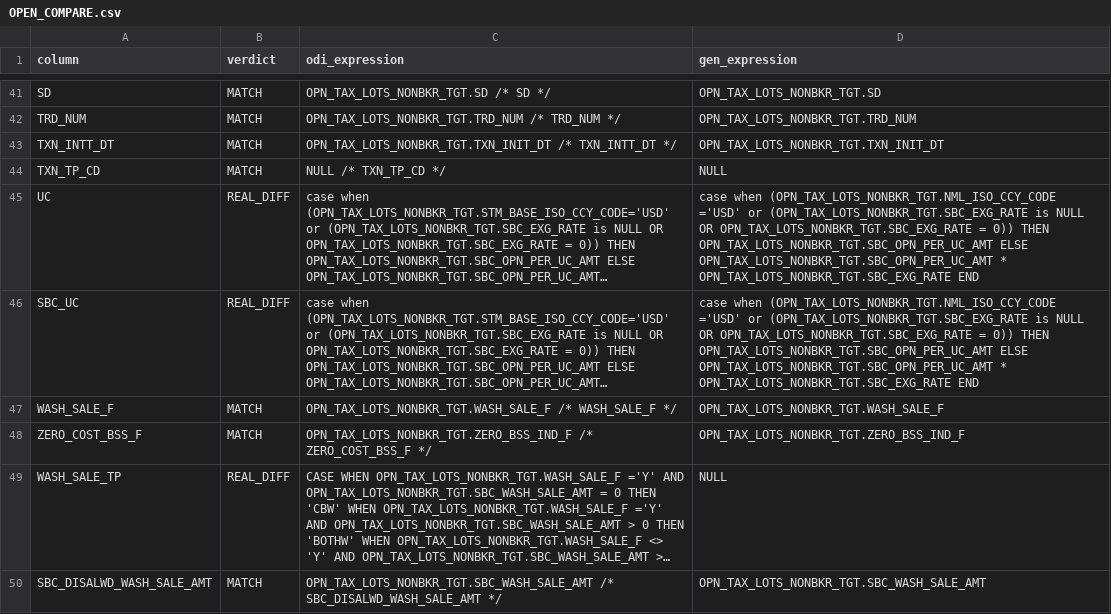
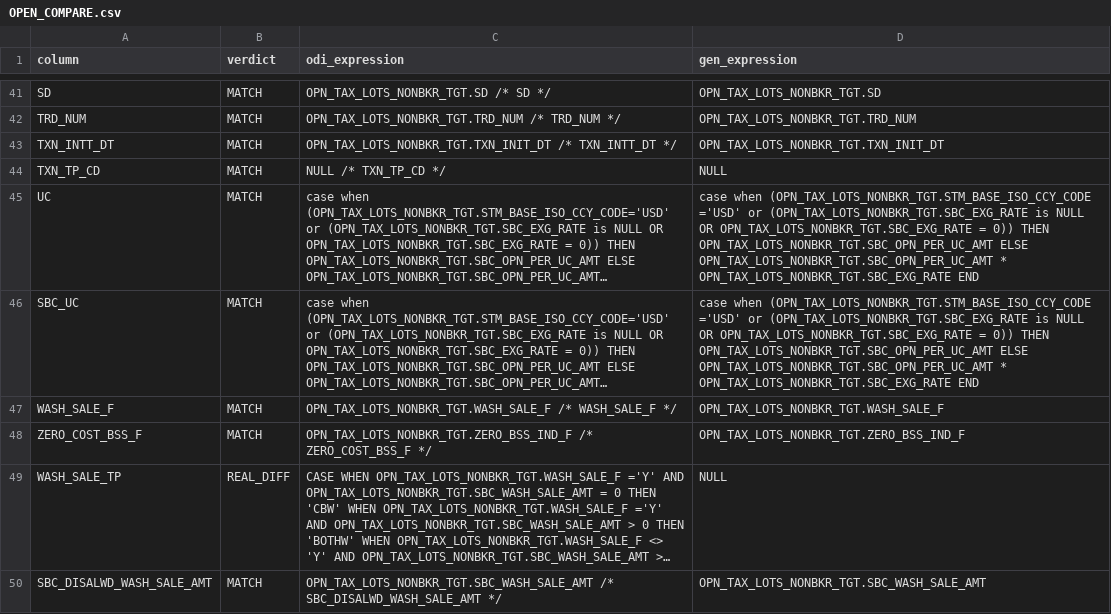
Before and after one commit to xLZDx/db_test_tool_clean, a CSV file: db-testing-tool/data/OPEN_COMPARE.csv, drawn as a sheet; only a part is shown, gaps mark what is left out; long unchanged cells end in …; the diff covers the shown part only; the diff names each change by its address in the sheet, - before the commit and + after, or states it on an @@ line.

```diff
--- a/db-testing-tool/data/OPEN_COMPARE.csv
+++ b/db-testing-tool/data/OPEN_COMPARE.csv
-B45:B46 (verdict): REAL_DIFF
+B45:B46 (verdict): MATCH
-D45:D46 (gen_expression): case when (OPN_TAX_LOTS_NONBKR_TGT.NML_ISO_CCY_CODE ='USD' or…
+D45:D46 (gen_expression): case when (OPN_TAX_LOTS_NONBKR_TGT.STM_BASE_ISO_CCY_CODE ='USD' or…
```
Also changed, not shown: 24 edited cells elsewhere in this file, 4 other files.
